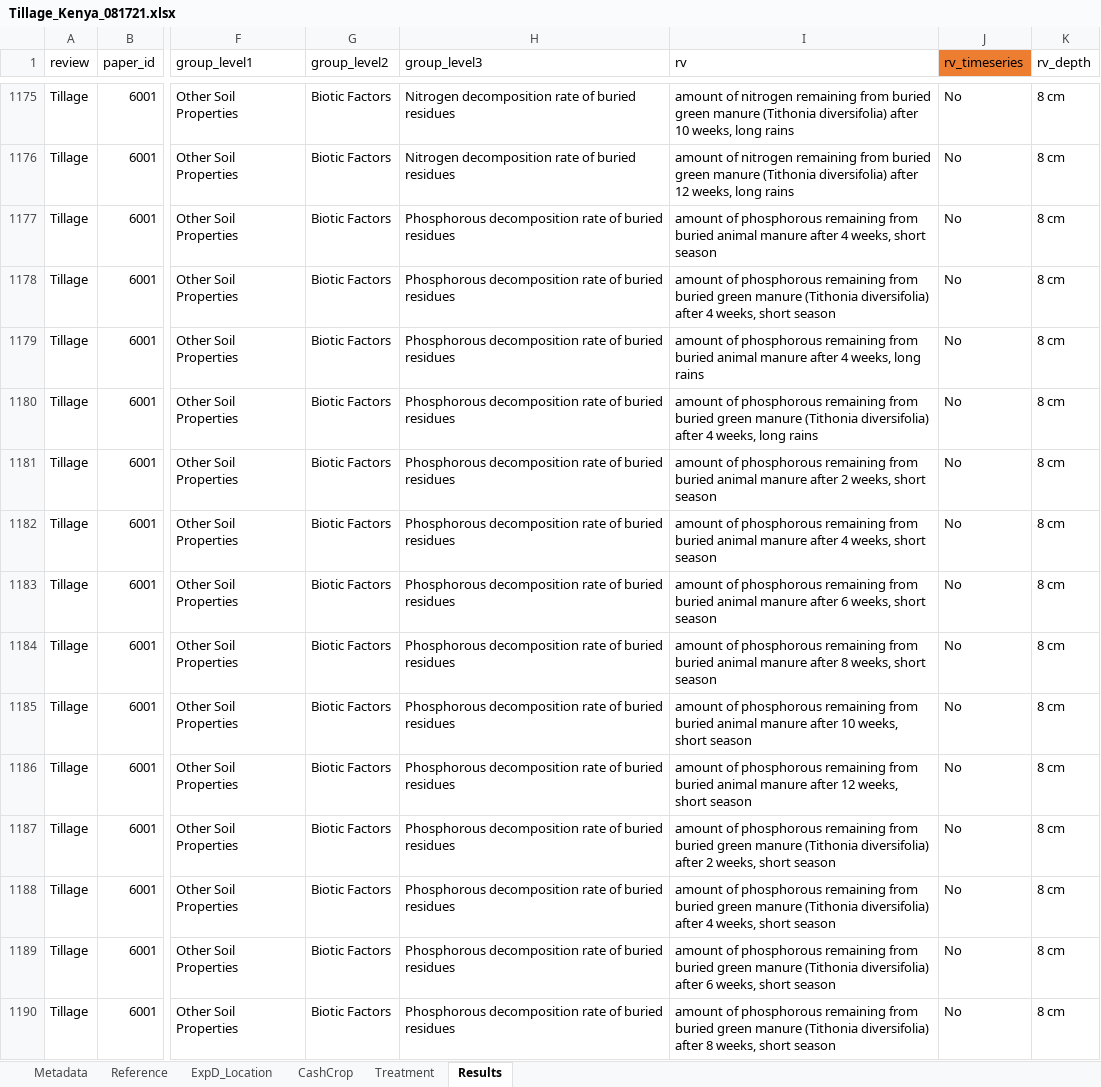
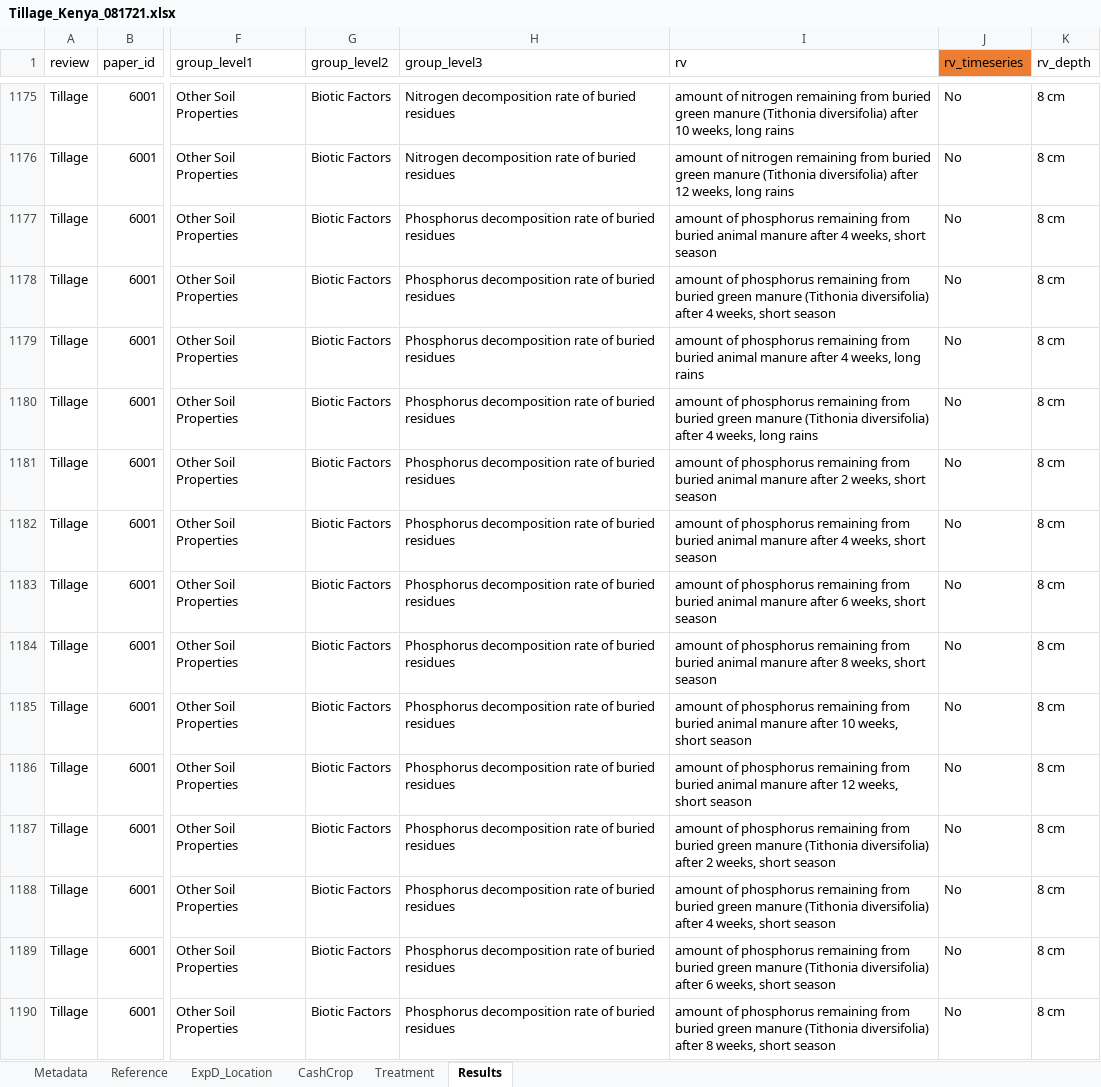
Before and after one commit to swood-ecology/AgEvidence, an Excel workbook: AgEvidence_Kenya/data/Tillage_Kenya_081721.xlsx, sheet Results, drawn as a sheet; only a part is shown, gaps mark what is left out; values as stored, in another font and other column widths than the file's, no borders; the diff covers the shown part only; the diff names each change by its address in the sheet, - before the commit and + after, or states it on an @@ line.

Commit message:
groups updated to match

```diff
--- a/AgEvidence_Kenya/data/Tillage_Kenya_081721.xlsx (sheet Results)
+++ b/AgEvidence_Kenya/data/Tillage_Kenya_081721.xlsx (sheet Results)
-H1177:H1190 (group_level3): Phosphorous decomposition rate…
+H1177:H1190 (group_level3): Phosphorus decomposition rate…
-I1177 (rv): amount of phosphorous remaining from…
+I1177 (rv): amount of phosphorus remaining from…
-I1178 (rv): amount of phosphorous remaining from…
+I1178 (rv): amount of phosphorus remaining from…
-I1179 (rv): amount of phosphorous remaining from…
+I1179 (rv): amount of phosphorus remaining from…
-I1180 (rv): amount of phosphorous remaining from…
+I1180 (rv): amount of phosphorus remaining from…
-I1181 (rv): amount of phosphorous remaining from…
+I1181 (rv): amount of phosphorus remaining from…
-I1182 (rv): amount of phosphorous remaining from…
+I1182 (rv): amount of phosphorus remaining from…
-I1183 (rv): amount of phosphorous remaining from…
+I1183 (rv): amount of phosphorus remaining from…
-I1184 (rv): amount of phosphorous remaining from…
+I1184 (rv): amount of phosphorus remaining from…
-I1185 (rv): amount of phosphorous remaining from…
+I1185 (rv): amount of phosphorus remaining from…
-I1186 (rv): amount of phosphorous remaining from…
+I1186 (rv): amount of phosphorus remaining from…
-I1187 (rv): amount of phosphorous remaining from…
+I1187 (rv): amount of phosphorus remaining from…
-I1188 (rv): amount of phosphorous remaining from…
+I1188 (rv): amount of phosphorus remaining from…
-I1189 (rv): amount of phosphorous remaining from…
+I1189 (rv): amount of phosphorus remaining from…
-I1190 (rv): amount of phosphorous remaining from…
+I1190 (rv): amount of phosphorus remaining from…
```
Also changed, not shown: 68 edited cells elsewhere in this sheet, AgEvidence_Kenya/data/normative-effects-Kenya.xlsx.
